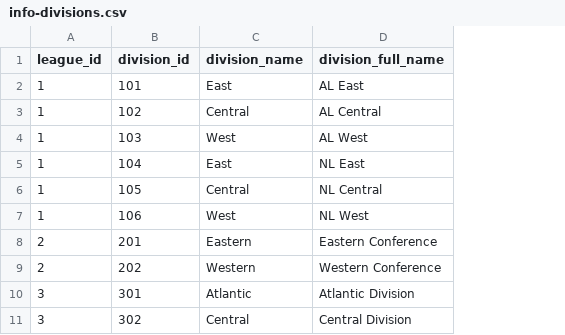
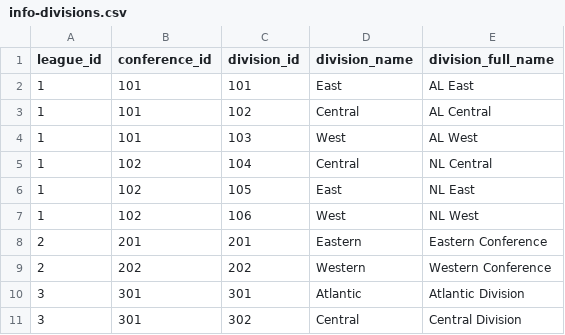
Before and after one commit to pbertain/sportspuff-v6, a CSV file: info-divisions.csv, drawn as a sheet; only a part is shown; addresses are those after the commit; the diff names each change by its address in the sheet, - before the commit and + after, or states it on an @@ line.

```diff
--- a/info-divisions.csv
+++ b/info-divisions.csv
+column B (conference_id), rows 2-11: 101 | 101 | 101 | 102 | 102 | 102 | 201 | 202 | 301 | 301
-D5 (division_name): East
+D5 (division_name): Central
-E5 (division_full_name): NL East
+E5 (division_full_name): NL Central
-D6 (division_name): Central
+D6 (division_name): East
-E6 (division_full_name): NL Central
+E6 (division_full_name): NL East
```
Also changed, not shown: info-conferences.csv, 6 other files.
